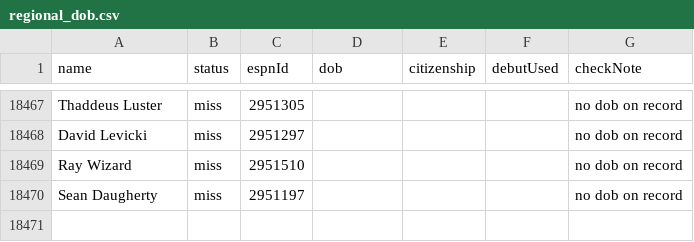
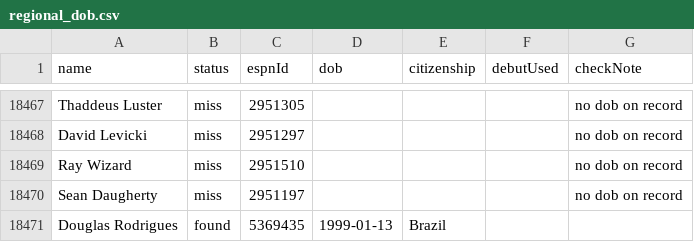
Before and after one commit to Fer6y/FergRank, a CSV file: ufc-rankings/data/regional_dob.csv, drawn as a sheet; only a part is shown, gaps mark what is left out.

```diff
--- a/ufc-rankings/data/regional_dob.csv
+++ b/ufc-rankings/data/regional_dob.csv
@@ -18470 +18470,2 @@ Ray Wizard,miss,2951510,,,,no dob on record
 Sean Daugherty,miss,2951197,,,,no dob on record
+Douglas Rodrigues,found,5369435,1999-01-13,Brazil,,
```
Also changed, not shown: ufc-rankings/data/dwcs_upcoming.csv, ufc-rankings/data/regional_dob_merged.csv.
